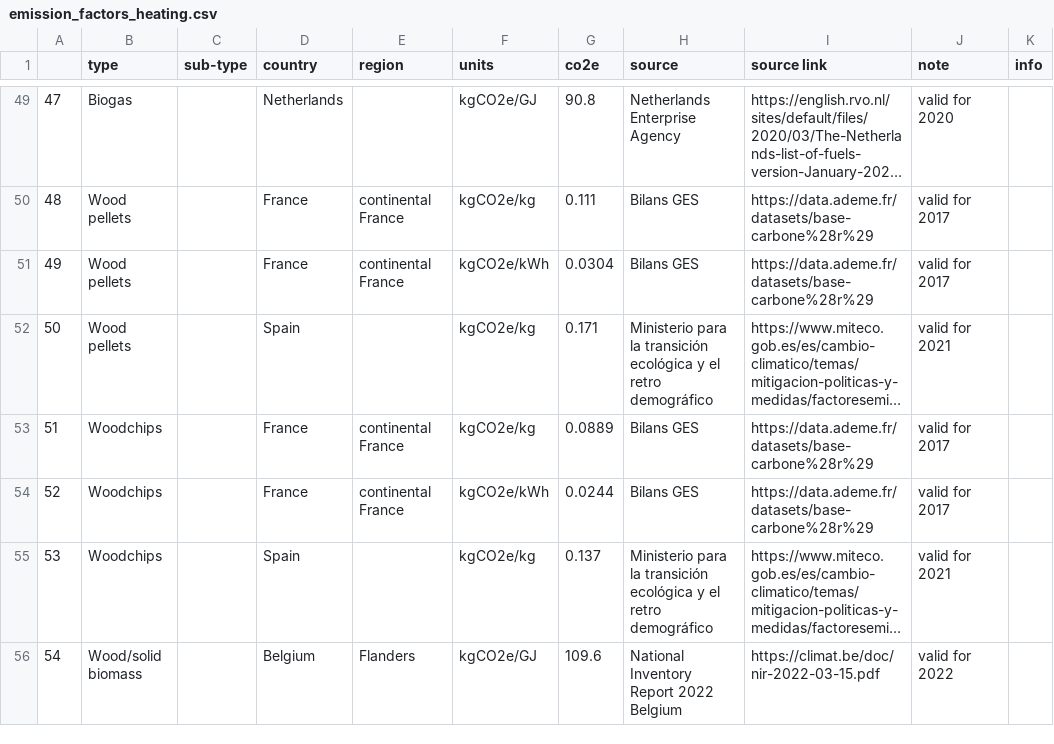
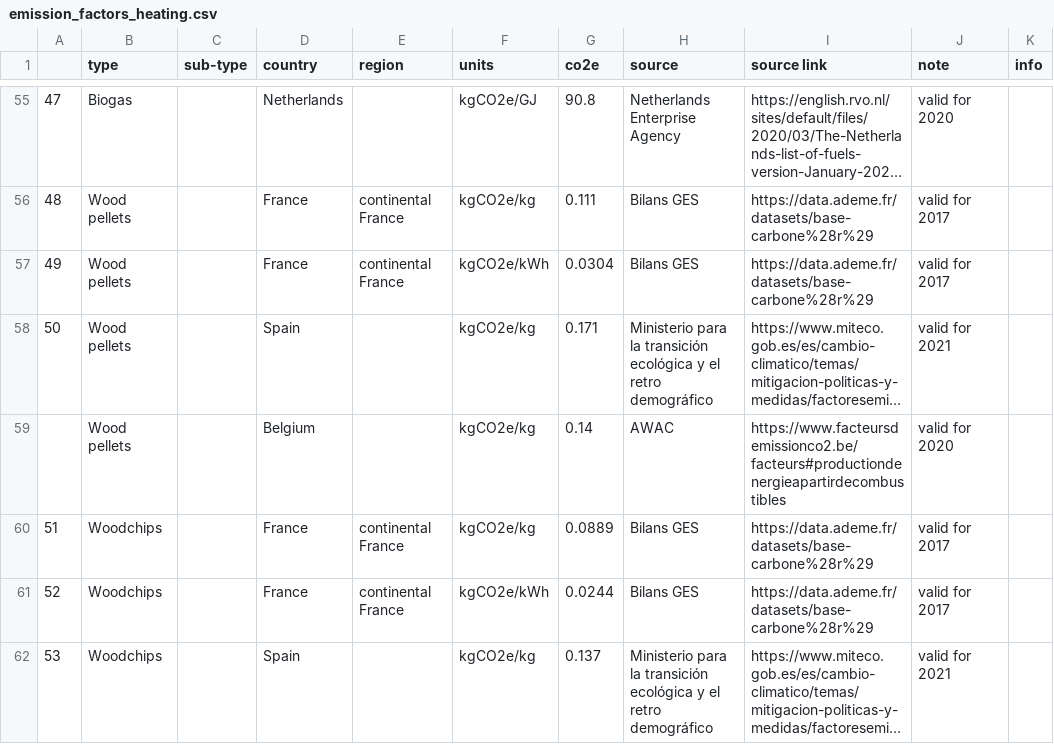
Before and after one commit to pledge4future/co2calculator, a CSV file: data/emission_factors_heating.csv, drawn as a sheet; only a part is shown, gaps mark what is left out; the shorter side is filled out with more unchanged rows; long unchanged cells end in …; the diff covers the shown part only; the diff names each change by its address in the sheet, - before the commit and + after, or states it on an @@ line.

```diff
--- a/data/emission_factors_heating.csv
+++ b/data/emission_factors_heating.csv
+row 59:  | Wood pellets |  | Belgium |  | kgCO2e/kg | 0.14 | AWAC | https://www.facteursdemissionco2.be/facteurs#productiondenergieapartirdecombustibles | valid for 2020
```
Also changed, not shown: 7 added rows elsewhere in this file, data/emission_factors_transport.csv.
